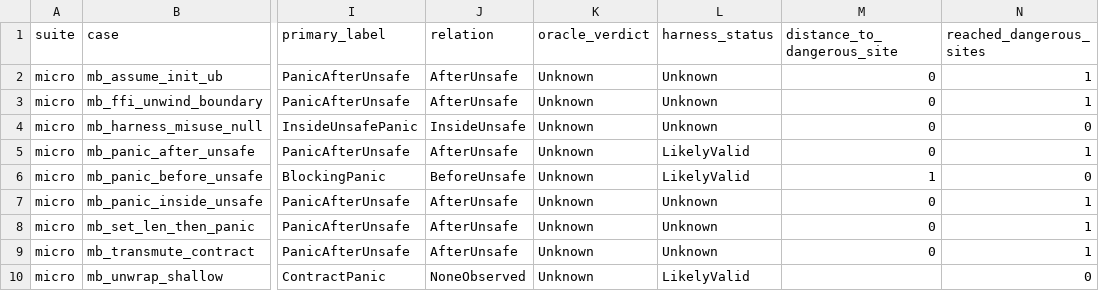
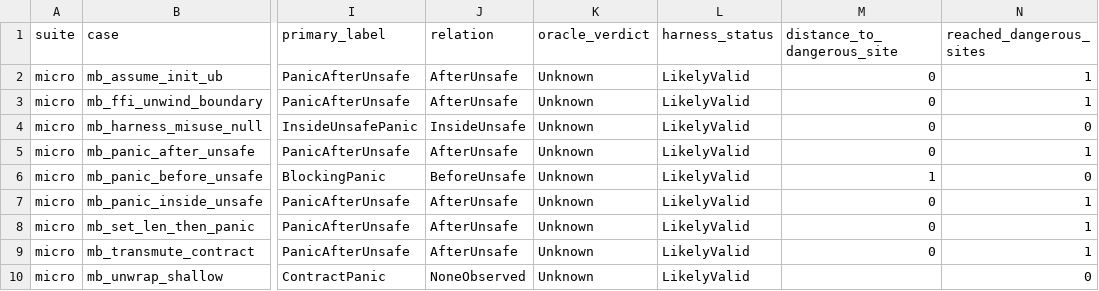
Before and after one commit to Xiaobaishushu25/rust_dpr, a CSV file: reports/smoke_micro.csv, drawn as a sheet; only a part is shown, gaps mark what is left out; the diff names each change by its address in the sheet, - before the commit and + after, or states it on an @@ line.

```diff
--- a/reports/smoke_micro.csv
+++ b/reports/smoke_micro.csv
-L2:L4 (harness_status): Unknown
+L2:L4 (harness_status): LikelyValid
-L7:L9 (harness_status): Unknown
+L7:L9 (harness_status): LikelyValid
```
Also changed, not shown: 47 other files.
